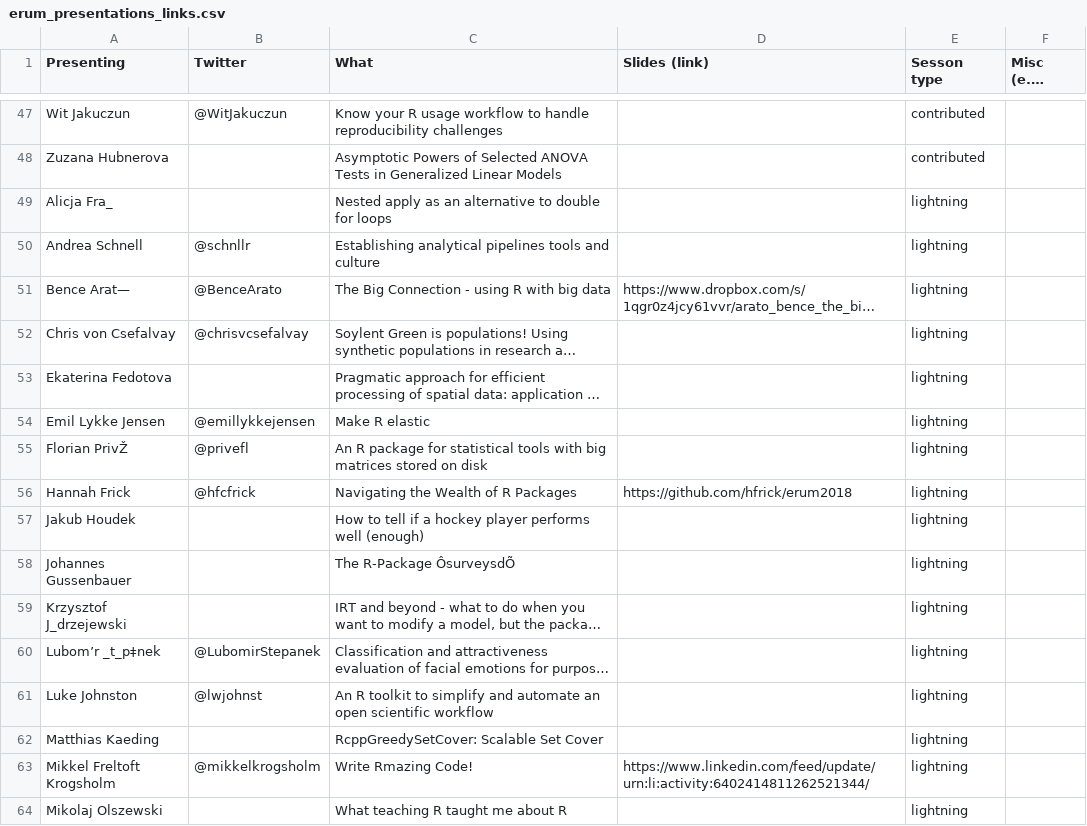
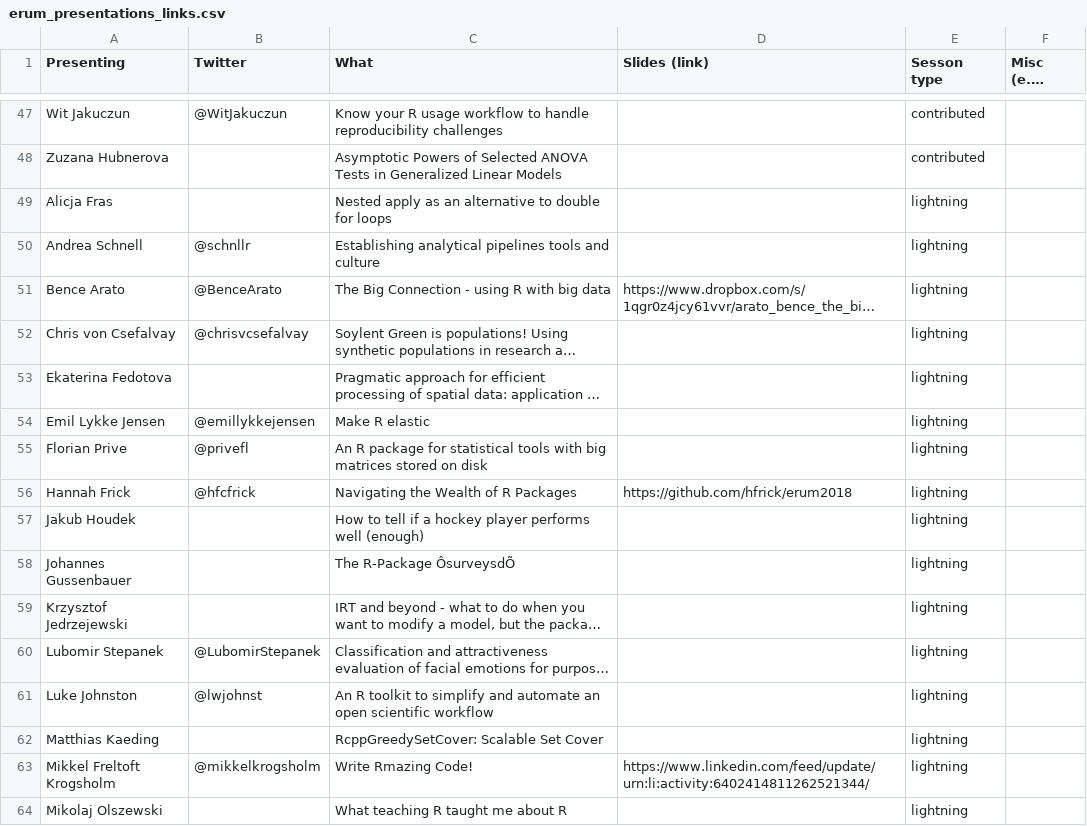
Before and after one commit to federicomarini/erum2018, a CSV file: erum_presentations_links.csv, drawn as a sheet; only a part is shown, gaps mark what is left out; long unchanged cells end in …; the diff covers the shown part only; the diff names each change by its address in the sheet, - before the commit and + after, or states it on an @@ line.

Commit message:
cleaning up the mess for the exotic characters

```diff
--- a/erum_presentations_links.csv
+++ b/erum_presentations_links.csv
-A49 (Presenting): Alicja Fra_
+A49 (Presenting): Alicja Fras
-A51 (Presenting): Bence Arat—
+A51 (Presenting): Bence Arato
-A55 (Presenting): Florian PrivŽ
+A55 (Presenting): Florian Prive
-A59 (Presenting): Krzysztof J_drzejewski
+A59 (Presenting): Krzysztof Jedrzejewski
-A60 (Presenting): Lubom’r _t_p‡nek
+A60 (Presenting): Lubomir Stepanek
```
Also changed, not shown: 18 edited cells elsewhere in this file.
